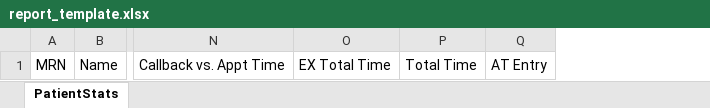
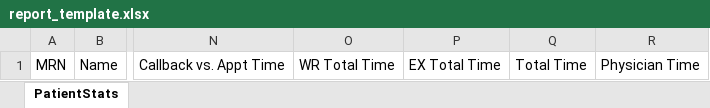
Before and after one commit to mneucollins/orthopaedics, an Excel workbook: reports/report_template.xlsx, sheet PatientStats, drawn as a sheet; only a part is shown, gaps mark what is left out; values as stored, in another font and other column widths than the file's, no borders; removed rows and columns are numbered as before the commit, all else as after; the diff names each change by its address in the sheet, - before the commit and + after, or states it on an @@ line.

Commit message:
Report columns added

```diff
--- a/reports/report_template.xlsx (sheet PatientStats)
+++ b/reports/report_template.xlsx (sheet PatientStats)
+column O, row 1: WR Total Time
-column Q, row 1: AT Entry
+column R, row 1: Physician Time
```
Also changed, not shown: 1 other file.
